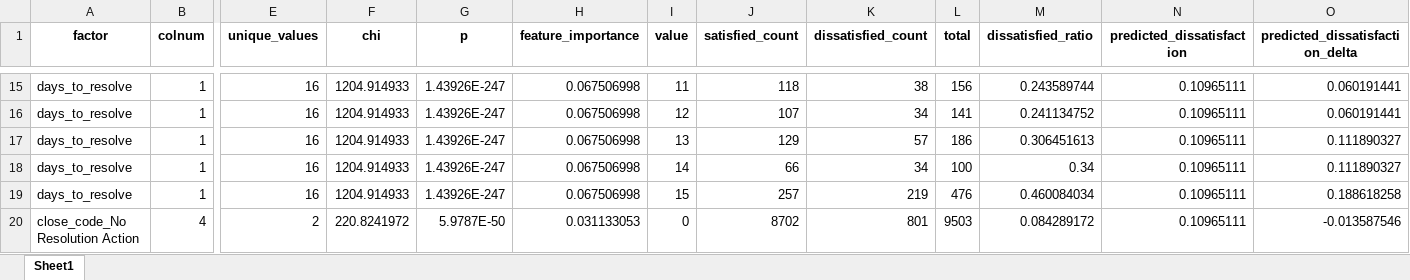
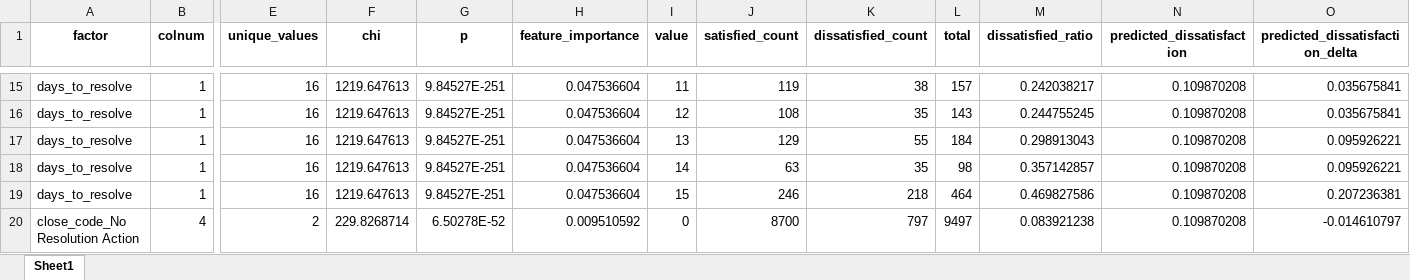
Before and after one commit to BartLeplae/user-dissatisfaction-analysis, an Excel workbook: out/01 factor_values.xlsx, sheet Sheet1, drawn as a sheet; only a part is shown, gaps mark what is left out; values as stored, in another font and other column widths than the file's, no borders; the diff covers the shown part only; the diff names each change by its address in the sheet, - before the commit and + after, or states it on an @@ line.

```diff
--- a/out/01 factor_values.xlsx (sheet Sheet1)
+++ b/out/01 factor_values.xlsx (sheet Sheet1)
-F15:F19 (chi): 1204.914933
+F15:F19 (chi): 1219.647613
-G15:G19 (p): 1.43926E-247
+G15:G19 (p): 9.84527E-251
-H15:H19 (feature_importance): 0.067506998
+H15:H19 (feature_importance): 0.047536604
-J15 (satisfied_count): 118
+J15 (satisfied_count): 119
-L15 (total): 156
+L15 (total): 157
-M15 (dissatisfied_ratio): 0.243589744
+M15 (dissatisfied_ratio): 0.242038217
-N15:N20 (predicted_dissatisfaction): 0.10965111
+N15:N20 (predicted_dissatisfaction): 0.109870208
-O15:O16 (predicted_dissatisfaction_delta): 0.060191441
+O15:O16 (predicted_dissatisfaction_delta): 0.035675841
-J16 (satisfied_count): 107
+J16 (satisfied_count): 108
-K16 (dissatisfied_count): 34
+K16 (dissatisfied_count): 35
-L16 (total): 141
+L16 (total): 143
-M16 (dissatisfied_ratio): 0.241134752
+M16 (dissatisfied_ratio): 0.244755245
-K17 (dissatisfied_count): 57
+K17 (dissatisfied_count): 55
-L17 (total): 186
+L17 (total): 184
-M17 (dissatisfied_ratio): 0.306451613
+M17 (dissatisfied_ratio): 0.298913043
-O17:O18 (predicted_dissatisfaction_delta): 0.111890327
+O17:O18 (predicted_dissatisfaction_delta): 0.095926221
-J18 (satisfied_count): 66
+J18 (satisfied_count): 63
-K18 (dissatisfied_count): 34
+K18 (dissatisfied_count): 35
-L18 (total): 100
+L18 (total): 98
-M18 (dissatisfied_ratio): 0.34
+M18 (dissatisfied_ratio): 0.357142857
-J19 (satisfied_count): 257
+J19 (satisfied_count): 246
-K19 (dissatisfied_count): 219
+K19 (dissatisfied_count): 218
-L19 (total): 476
+L19 (total): 464
-M19 (dissatisfied_ratio): 0.460084034
+M19 (dissatisfied_ratio): 0.469827586
-O19 (predicted_dissatisfaction_delta): 0.188618258
+O19 (predicted_dissatisfaction_delta): 0.207236381
-F20 (chi): 220.8241972
+F20 (chi): 229.8268714
-G20 (p): 5.9787E-50
+G20 (p): 6.50278E-52
-H20 (feature_importance): 0.031133053
+H20 (feature_importance): 0.009510592
-J20 (satisfied_count): 8702
+J20 (satisfied_count): 8700
-K20 (dissatisfied_count): 801
+K20 (dissatisfied_count): 797
-L20 (total): 9503
+L20 (total): 9497
-M20 (dissatisfied_ratio): 0.084289172
+M20 (dissatisfied_ratio): 0.083921238
-O20 (predicted_dissatisfaction_delta): -0.013587546
+O20 (predicted_dissatisfaction_delta): -0.014610797
```
Also changed, not shown: 2 added rows, 2 removed rows and 328 edited cells elsewhere in this sheet, out/00 factors.xlsx, out/11 Support Group Dissatisfaction.xlsx, 27 other files.
